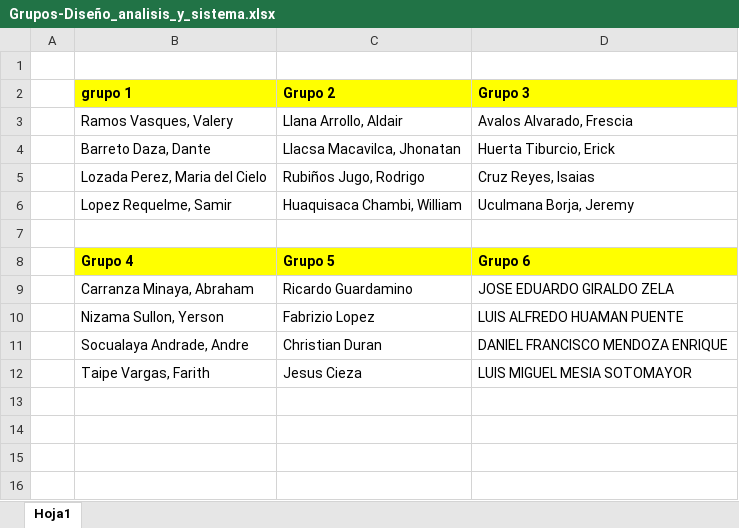
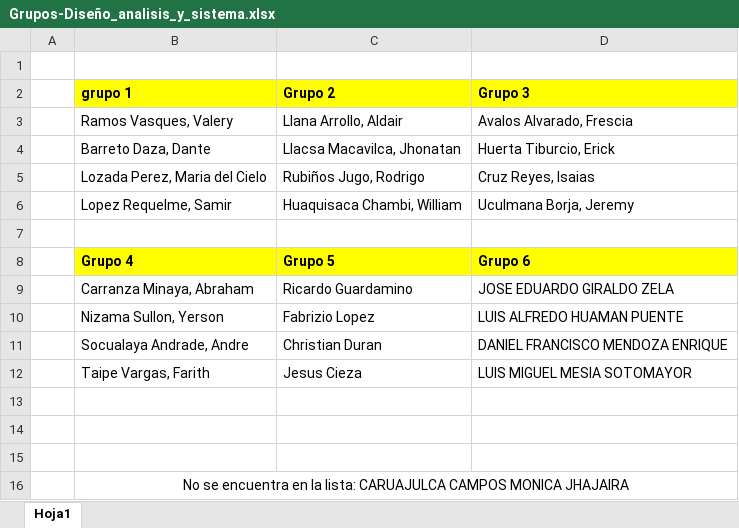
Before and after one commit to gcoronelc/UNI-EPIES-DAS-2022-2, an Excel workbook: Semana03/Grupos-Diseño_analisis_y_sistema.xlsx, sheet Hoja1, drawn as a sheet; values as stored, in another font and other column widths than the file's, no borders; the diff names each change by its address in the sheet, - before the commit and + after, or states it on an @@ line.

Commit message:
Semana 3

```diff
--- a/Semana03/Grupos-Diseño_analisis_y_sistema.xlsx (sheet Hoja1)
+++ b/Semana03/Grupos-Diseño_analisis_y_sistema.xlsx (sheet Hoja1)
+row 13: (empty)
+row 14: (empty)
+row 15: (empty)
+row 16:  | No se encuentra en la lista: CARUAJULCA CAMPOS MONICA JHAJAIRA
```
